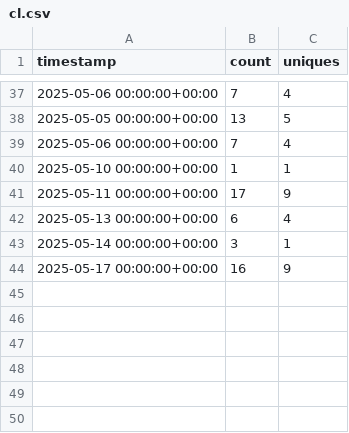
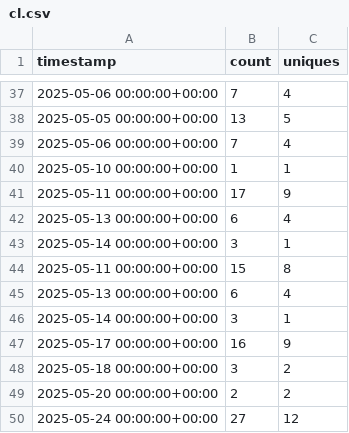
Before and after one commit to oxxpeh/pub, a CSV file: python/github_api/cl.csv, drawn as a sheet; only a part is shown, gaps mark what is left out; the diff names each change by its address in the sheet, - before the commit and + after, or states it on an @@ line.

Commit message:
2025-05-25 up

```diff
--- a/python/github_api/cl.csv
+++ b/python/github_api/cl.csv
+row 44: 2025-05-11 00:00:00+00:00 | 15 | 8
+row 45: 2025-05-13 00:00:00+00:00 | 6 | 4
+row 46: 2025-05-14 00:00:00+00:00 | 3 | 1
+row 48: 2025-05-18 00:00:00+00:00 | 3 | 2
+row 49: 2025-05-20 00:00:00+00:00 | 2 | 2
+row 50: 2025-05-24 00:00:00+00:00 | 27 | 12
```
